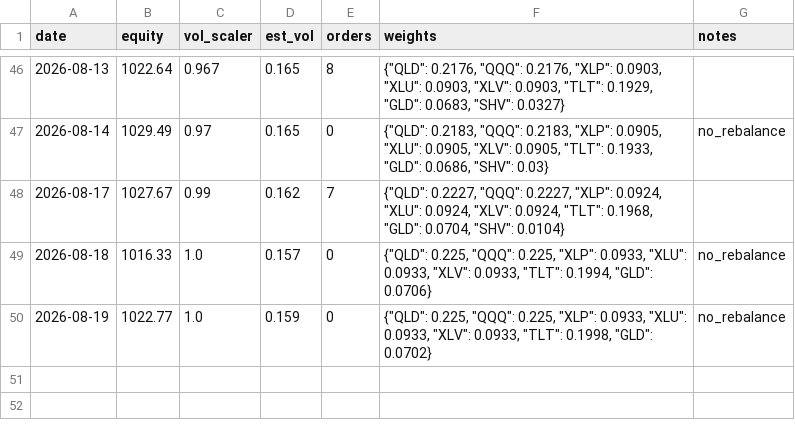
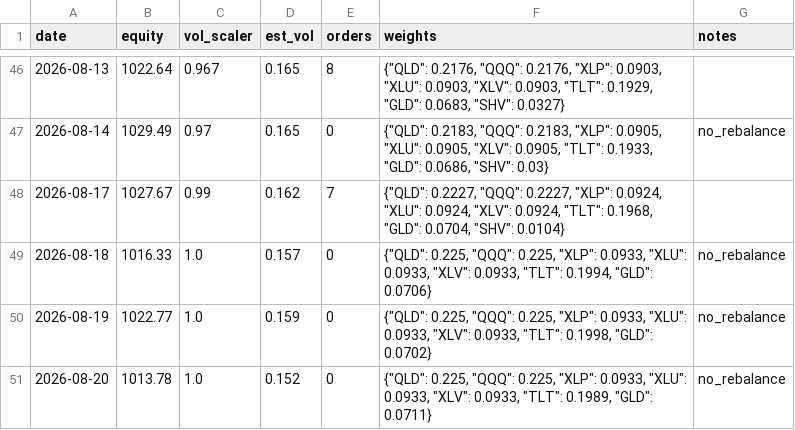
Before and after one commit to Tyler-Morton/BeatTheComp, a CSV file: challenger/daily_log.csv, drawn as a sheet; only a part is shown, gaps mark what is left out.

```diff
--- a/challenger/daily_log.csv
+++ b/challenger/daily_log.csv
@@ -50 +50,2 @@ date,equity,vol_scaler,est_vol,orders,weights,notes
 2026-08-19,1022.77,1.0,0.159,0,"{""QLD"": 0.225, ""QQQ"": 0.225, ""XLP"": 0.0933, ""XLU"": 0.0933, ""XLV"": 0.0933, ""TLT"": 0.1998, ""GLD"": 0.0702}",no_rebalance
+2026-08-20,1013.78,1.0,0.152,0,"{""QLD"": 0.225, ""QQQ"": 0.225, ""XLP"": 0.0933, ""XLU"": 0.0933, ""XLV"": 0.0933, ""TLT"": 0.1989, ""GLD"": 0.0711}",no_rebalance
```
Also changed, not shown: 1 other file.
